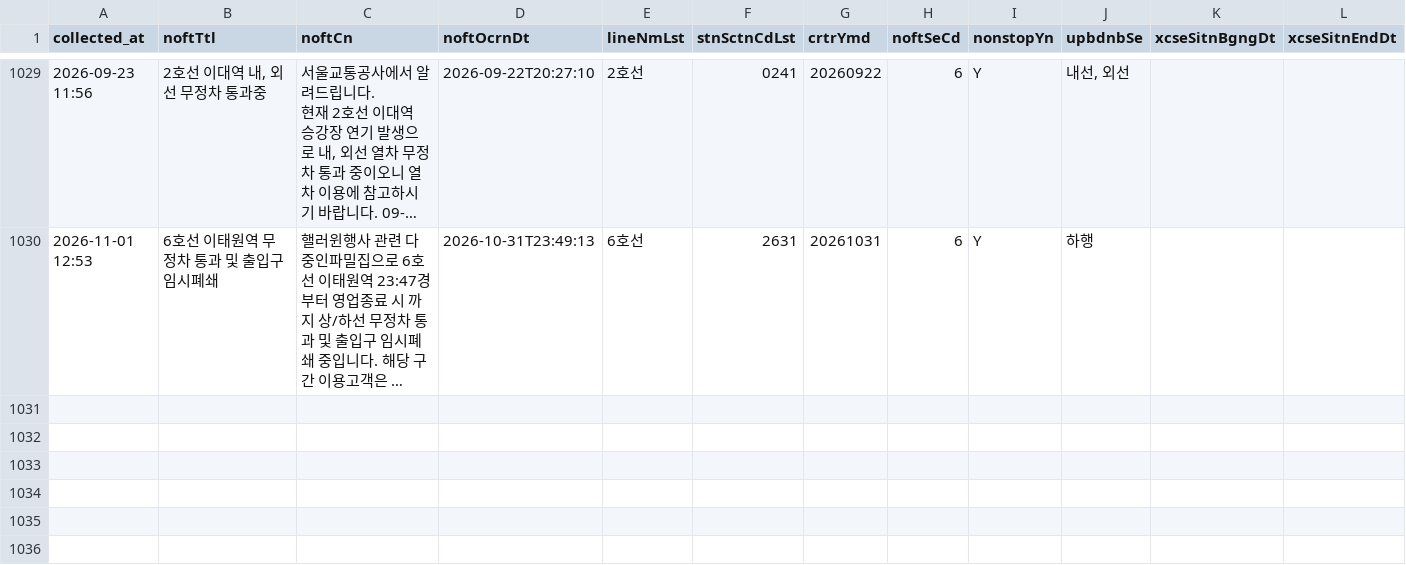
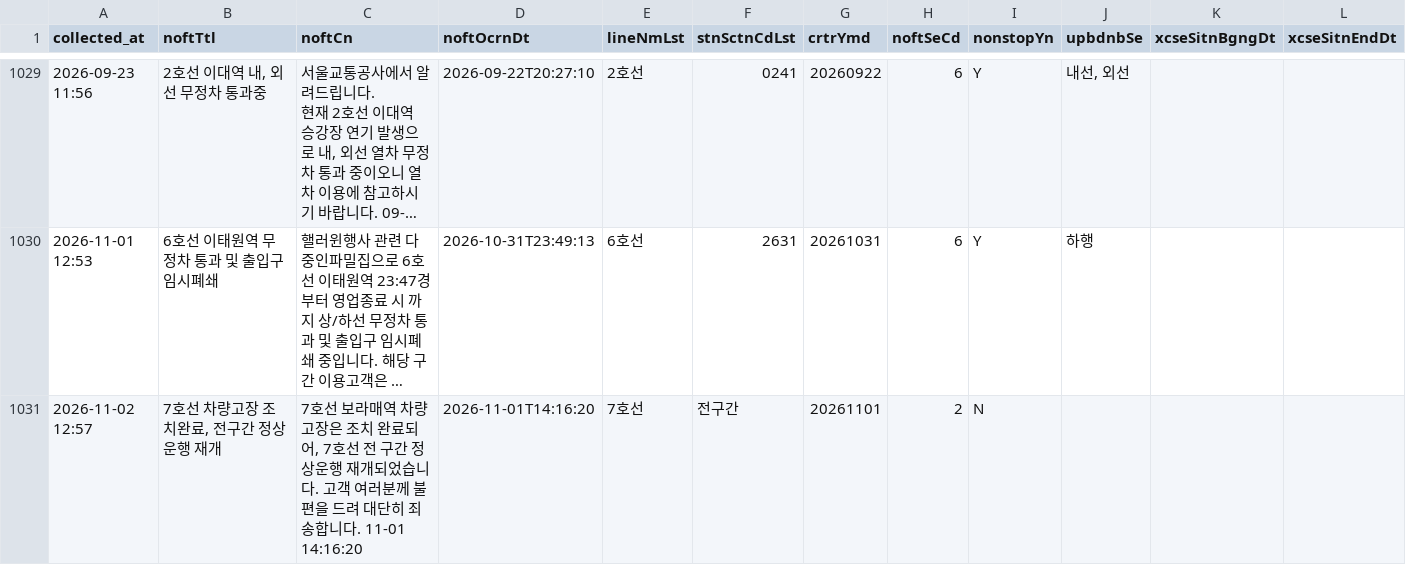
Before and after one commit to SeoyeonKoh/ieum-mobility-support, a CSV file: data/notice.csv, drawn as a sheet; only a part is shown, gaps mark what is left out; long unchanged cells end in …; the diff names each change by its address in the sheet, - before the commit and + after, or states it on an @@ line.

```diff
--- a/data/notice.csv
+++ b/data/notice.csv
+row 1031: 2026-11-02 12:57 | 7호선 차량고장 조치완료, 전구간 정상운행 재개 | 7호선 보라매역 차량고장은 조치 완료되어, 7호선 전 구간 정상운행 재개되었습니다. 고객 여러분께 불편을 드려 대단히 죄송합니다. 11-01 14:16:20 | 2026-11-01T14:16:20 | 7호선 | 전구간 | 20261101 | 2 | N
```
Also changed, not shown: data/elevator_status.csv, data/escalator.csv, 1 other file.
